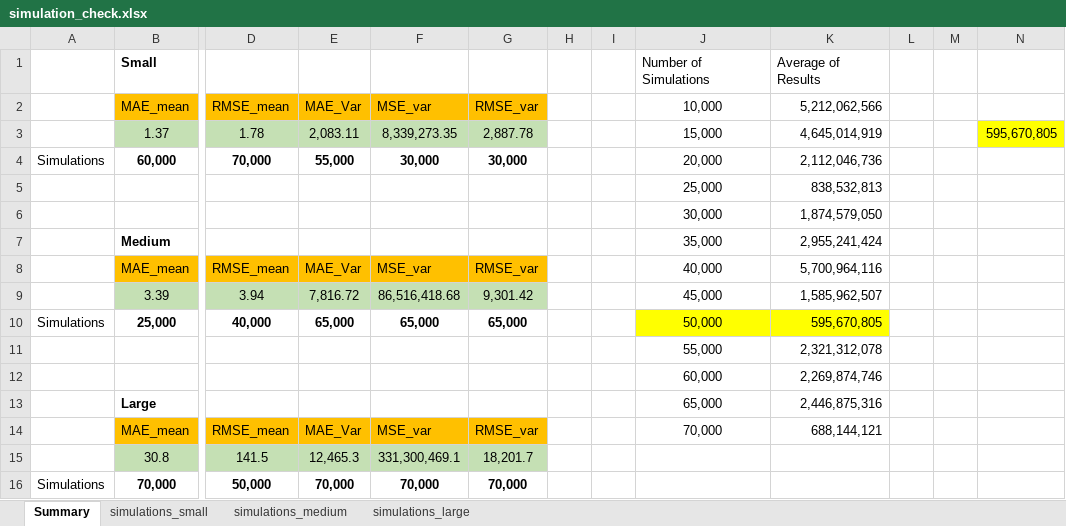
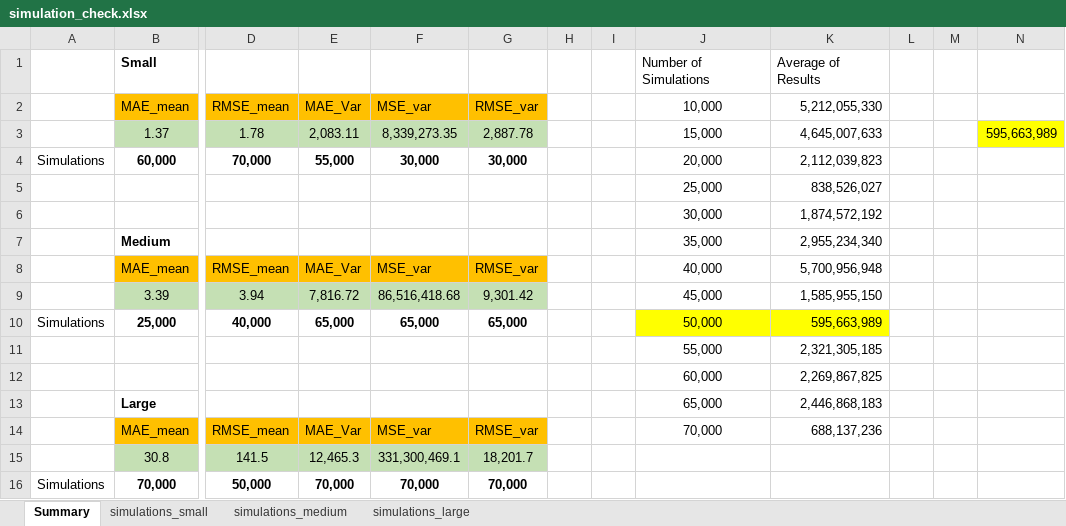
Before and after one commit to FinNijatTech/C-Final-Project, an Excel workbook: simulation_check.xlsx, sheet Summary, drawn as a sheet; only a part is shown, gaps mark what is left out; values as stored, in another font and other column widths than the file's, no borders; the diff names each change by its address in the sheet, - before the commit and + after, or states it on an @@ line.

Commit message:
Changing the formula of Average calculation

```diff
--- a/simulation_check.xlsx (sheet Summary)
+++ b/simulation_check.xlsx (sheet Summary)
-K2: 5,212,062,566
+K2: 5,212,055,330
-K3: 4,645,014,919
+K3: 4,645,007,633
-N3: 595,670,805
+N3: 595,663,989
-K4: 2,112,046,736
+K4: 2,112,039,823
-K5: 838,532,813
+K5: 838,526,027
-K6: 1,874,579,050
+K6: 1,874,572,192
-K7: 2,955,241,424
+K7: 2,955,234,340
-K8: 5,700,964,116
+K8: 5,700,956,948
-K9: 1,585,962,507
+K9: 1,585,955,150
-K10: 595,670,805
+K10: 595,663,989
-K11: 2,321,312,078
+K11: 2,321,305,185
-K12: 2,269,874,746
+K12: 2,269,867,825
-K13: 2,446,875,316
+K13: 2,446,868,183
-K14: 688,144,121
+K14: 688,137,236
```
